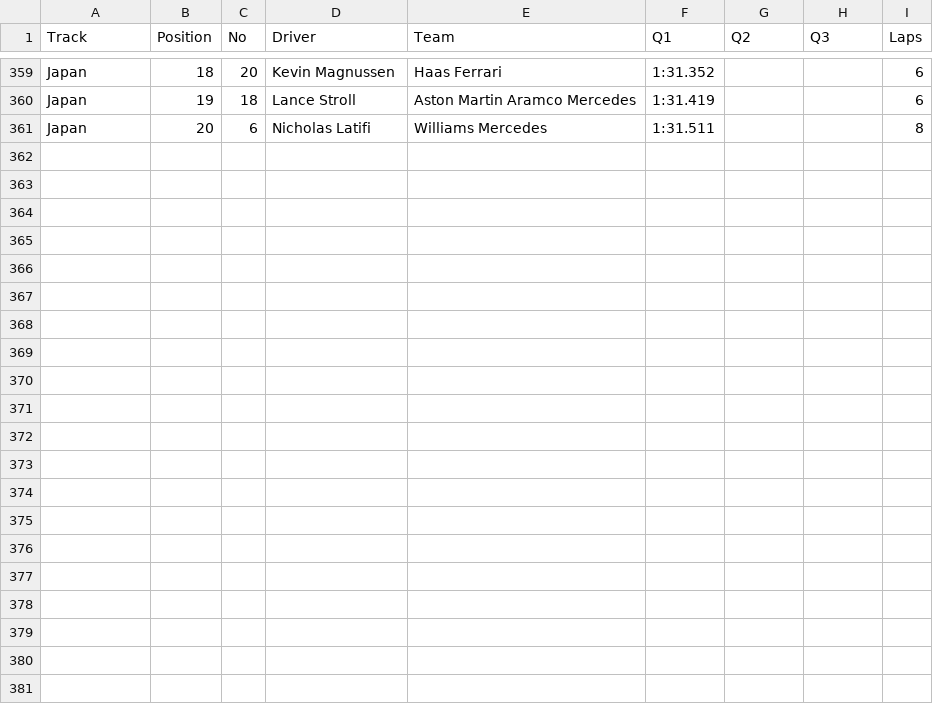
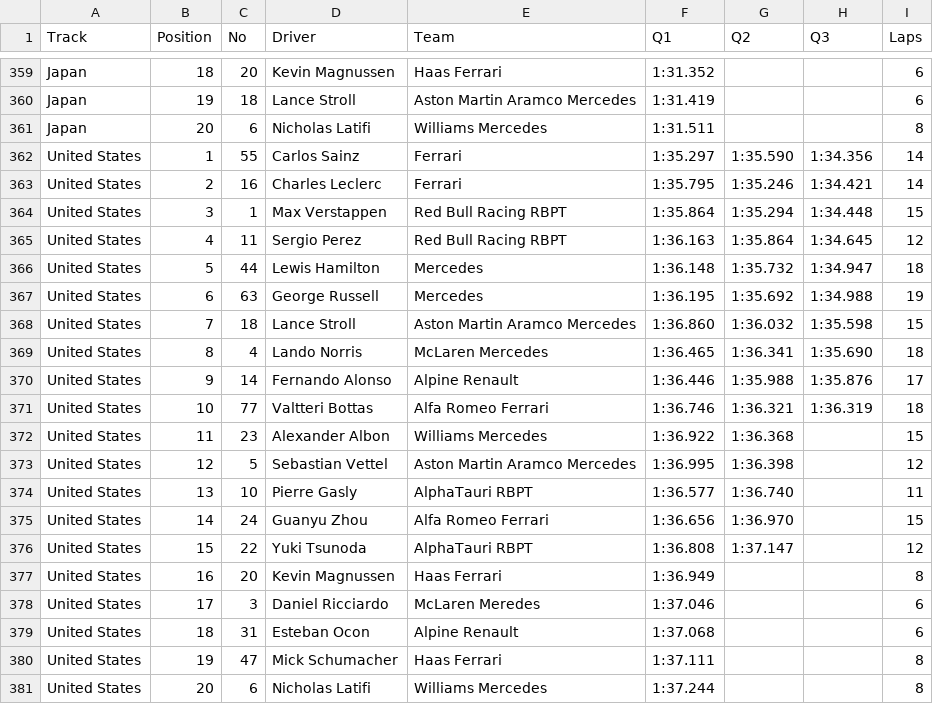
Before and after one commit to toUpperCase78/formula1-datasets, a CSV file: Formula1_2022season_qualifyingResults.csv, drawn as a sheet; only a part is shown, gaps mark what is left out.

Commit message:
F1 2022 Season Qualifying Results (19 of 22 Rounds)

```diff
--- a/Formula1_2022season_qualifyingResults.csv
+++ b/Formula1_2022season_qualifyingResults.csv
@@ -361 +361,21 @@ Japan,19,18,Lance Stroll,Aston Martin Aramco Mercedes,1:31.419,,,6
 Japan,20,6,Nicholas Latifi,Williams Mercedes,1:31.511,,,8
+United States,1,55,Carlos Sainz,Ferrari,1:35.297,1:35.590,1:34.356,14
+United States,2,16,Charles Leclerc,Ferrari,1:35.795,1:35.246,1:34.421,14
+United States,3,1,Max Verstappen,Red Bull Racing RBPT,1:35.864,1:35.294,1:34.448,15
+United States,4,11,Sergio Perez,Red Bull Racing RBPT,1:36.163,1:35.864,1:34.645,12
+United States,5,44,Lewis Hamilton,Mercedes,1:36.148,1:35.732,1:34.947,18
+United States,6,63,George Russell,Mercedes,1:36.195,1:35.692,1:34.988,19
+United States,7,18,Lance Stroll,Aston Martin Aramco Mercedes,1:36.860,1:36.032,1:35.598,15
+United States,8,4,Lando Norris,McLaren Mercedes,1:36.465,1:36.341,1:35.690,18
+United States,9,14,Fernando Alonso,Alpine Renault,1:36.446,1:35.988,1:35.876,17
+United States,10,77,Valtteri Bottas,Alfa Romeo Ferrari,1:36.746,1:36.321,1:36.319,18
+United States,11,23,Alexander Albon,Williams Mercedes,1:36.922,1:36.368,,15
+United States,12,5,Sebastian Vettel,Aston Martin Aramco Mercedes,1:36.995,1:36.398,,12
+United States,13,10,Pierre Gasly,AlphaTauri RBPT,1:36.577,1:36.740,,11
+United States,14,24,Guanyu Zhou,Alfa Romeo Ferrari,1:36.656,1:36.970,,15
+United States,15,22,Yuki Tsunoda,AlphaTauri RBPT,1:36.808,1:37.147,,12
+United States,16,20,Kevin Magnussen,Haas Ferrari,1:36.949,,,8
+United States,17,3,Daniel Ricciardo,McLaren Meredes,1:37.046,,,6
+United States,18,31,Esteban Ocon,Alpine Renault,1:37.068,,,6
+United States,19,47,Mick Schumacher,Haas Ferrari,1:37.111,,,8
+United States,20,6,Nicholas Latifi,Williams Mercedes,1:37.244,,,8
```
